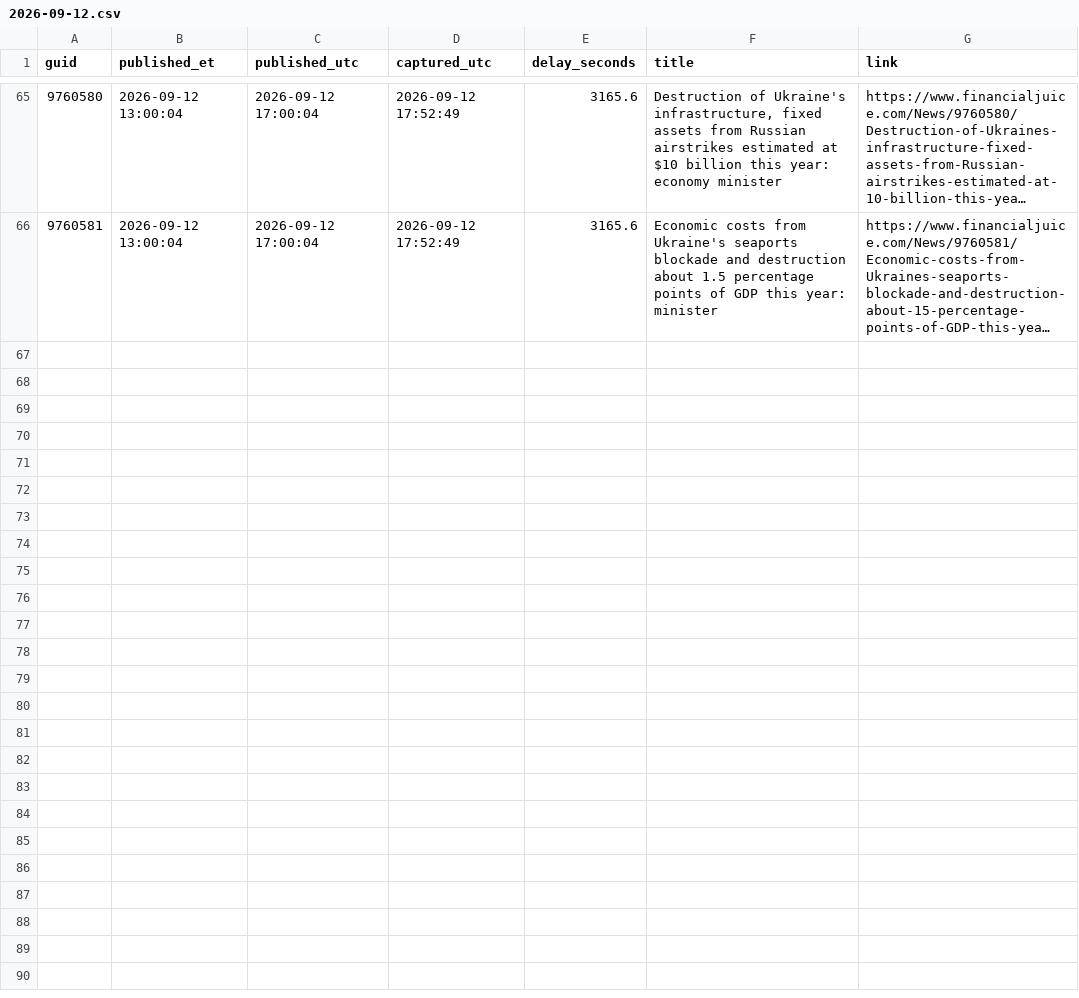
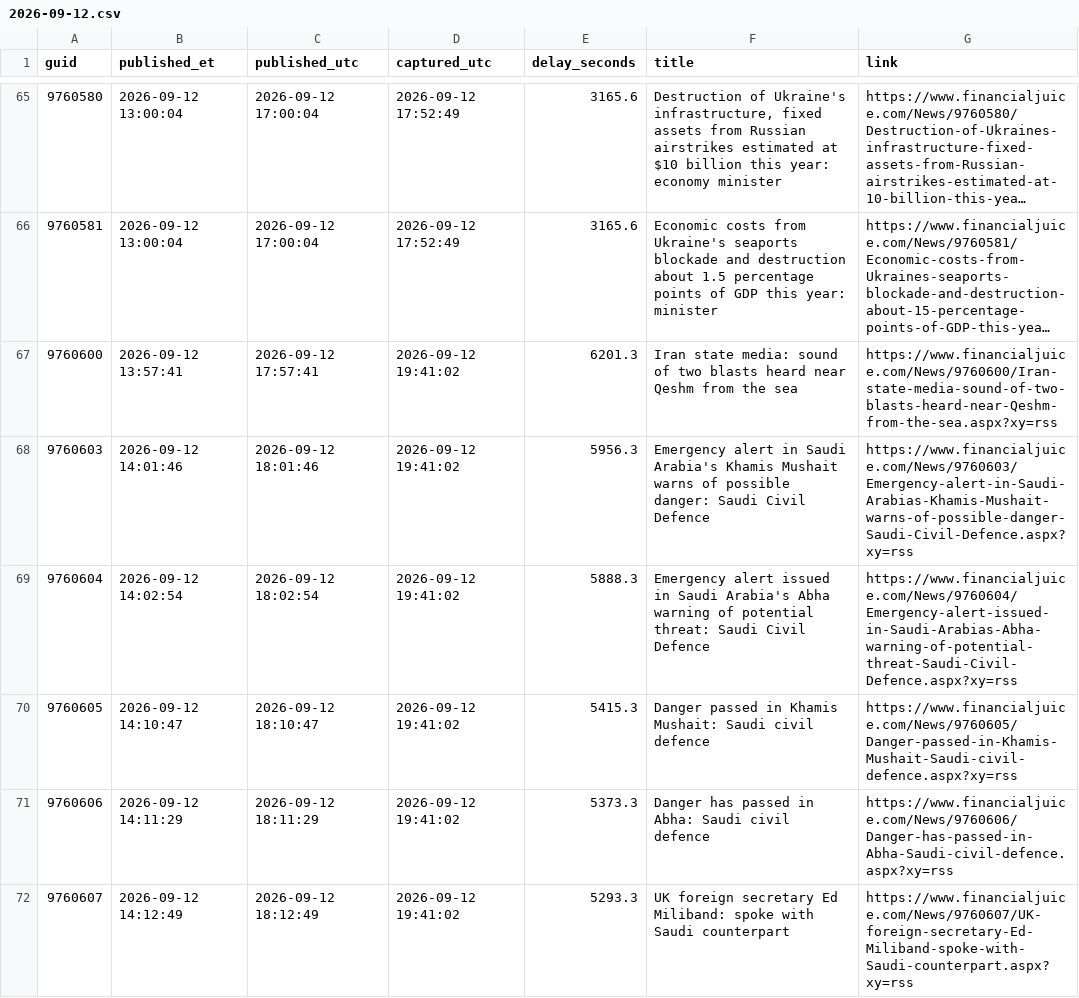
Before and after one commit to marcusa23-a11y/fj, a CSV file: daily/2026-09-12.csv, drawn as a sheet; only a part is shown, gaps mark what is left out; long unchanged cells end in …; the diff covers the shown part only; the diff names each change by its address in the sheet, - before the commit and + after, or states it on an @@ line.

```diff
--- a/daily/2026-09-12.csv
+++ b/daily/2026-09-12.csv
+row 67: 9760600 | 2026-09-12 13:57:41 | 2026-09-12 17:57:41 | 2026-09-12 19:41:02 | 6201.3 | Iran state media: sound of two blasts heard near Qeshm from the sea | https://www.financialjuice.com/News/9760600/Iran-state-media-sound-of-two-blasts-heard-near-Qeshm-from-the-sea.aspx?xy=rss
+row 68: 9760603 | 2026-09-12 14:01:46 | 2026-09-12 18:01:46 | 2026-09-12 19:41:02 | 5956.3 | Emergency alert in Saudi Arabia's Khamis Mushait warns of possible danger: Saudi Civil Defence | https://www.financialjuice.com/News/9760603/Emergency-alert-in-Saudi-Arabias-Khamis-Mushait-warns-of-possible-danger-Saudi-Civil-Defence.aspx?xy=rss
+row 69: 9760604 | 2026-09-12 14:02:54 | 2026-09-12 18:02:54 | 2026-09-12 19:41:02 | 5888.3 | Emergency alert issued in Saudi Arabia's Abha warning of potential threat: Saudi Civil Defence | https://www.financialjuice.com/News/9760604/Emergency-alert-issued-in-Saudi-Arabias-Abha-warning-of-potential-threat-Saudi-Civil-Defence.aspx?xy=rss
+row 70: 9760605 | 2026-09-12 14:10:47 | 2026-09-12 18:10:47 | 2026-09-12 19:41:02 | 5415.3 | Danger passed in Khamis Mushait: Saudi civil defence | https://www.financialjuice.com/News/9760605/Danger-passed-in-Khamis-Mushait-Saudi-civil-defence.aspx?xy=rss
+row 71: 9760606 | 2026-09-12 14:11:29 | 2026-09-12 18:11:29 | 2026-09-12 19:41:02 | 5373.3 | Danger has passed in Abha: Saudi civil defence | https://www.financialjuice.com/News/9760606/Danger-has-passed-in-Abha-Saudi-civil-defence.aspx?xy=rss
+row 72: 9760607 | 2026-09-12 14:12:49 | 2026-09-12 18:12:49 | 2026-09-12 19:41:02 | 5293.3 | UK foreign secretary Ed Miliband: spoke with Saudi counterpart | https://www.financialjuice.com/News/9760607/UK-foreign-secretary-Ed-Miliband-spoke-with-Saudi-counterpart.aspx?xy=rss
```
Also changed, not shown: 5 added rows elsewhere in this file, index.csv, recent_48h.csv, 1 other file.
